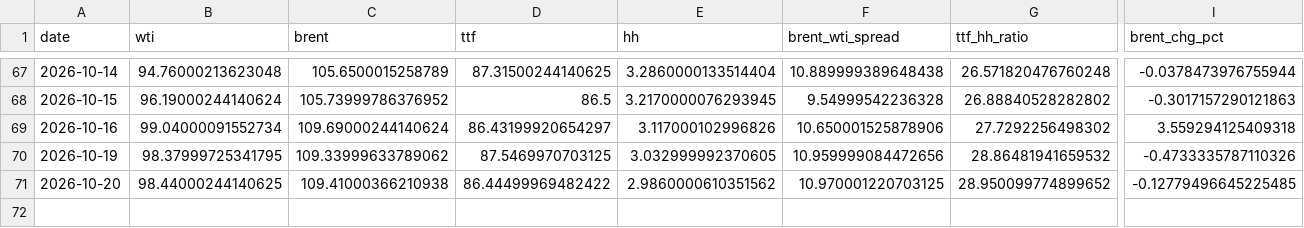
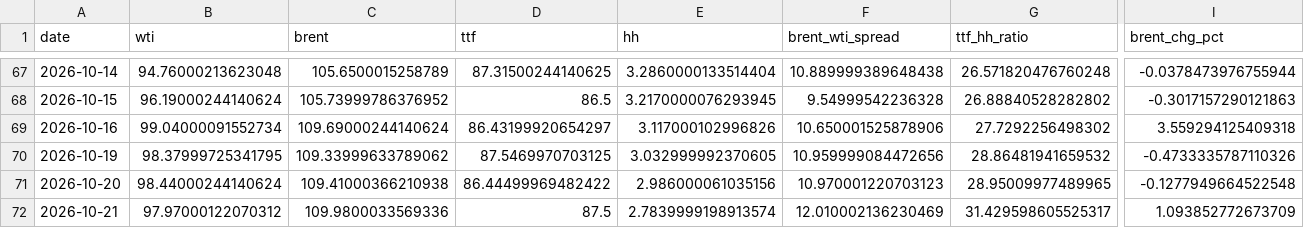
Before and after one commit to Evanssdas/GB-Energy-Complex, a CSV file: energy_complex_log.csv, drawn as a sheet; only a part is shown, gaps mark what is left out; rows hold the shown columns only; the diff names each change by its address in the sheet, - before the commit and + after, or states it on an @@ line.

```diff
--- a/energy_complex_log.csv
+++ b/energy_complex_log.csv
-B71 (wti): 98.44000244140625
+B71 (wti): 98.44000244140624
-E71 (hh): 2.9860000610351562
+E71 (hh): 2.986000061035156
-F71 (brent_wti_spread): 10.970001220703125
+F71 (brent_wti_spread): 10.970001220703123
-G71 (ttf_hh_ratio): 28.950099774899652
+G71 (ttf_hh_ratio): 28.95009977489965
-I71 (brent_chg_pct): -0.12779496645225485
+I71 (brent_chg_pct): -0.1277949664522548
+row 72: 2026-10-21 | 97.97000122070312 | 109.9800033569336 | 87.5 | 2.7839999198913574 | 12.010002136230469 | 31.429598605525317 | 1.093852772673709
```
Also changed, not shown: 1 other file.
